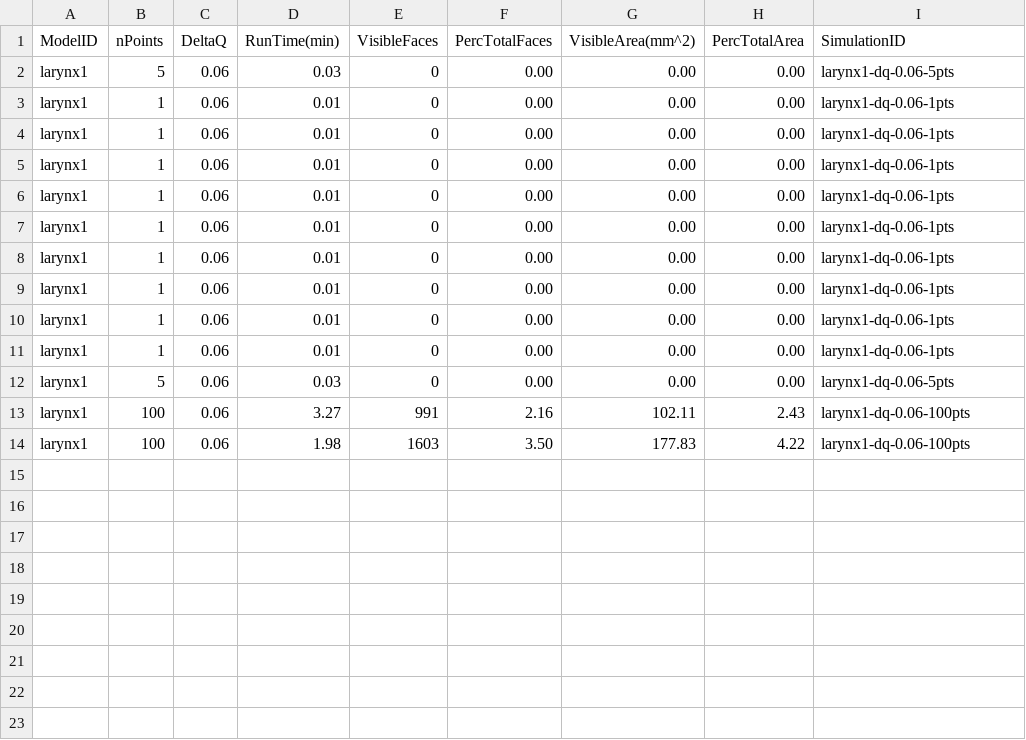
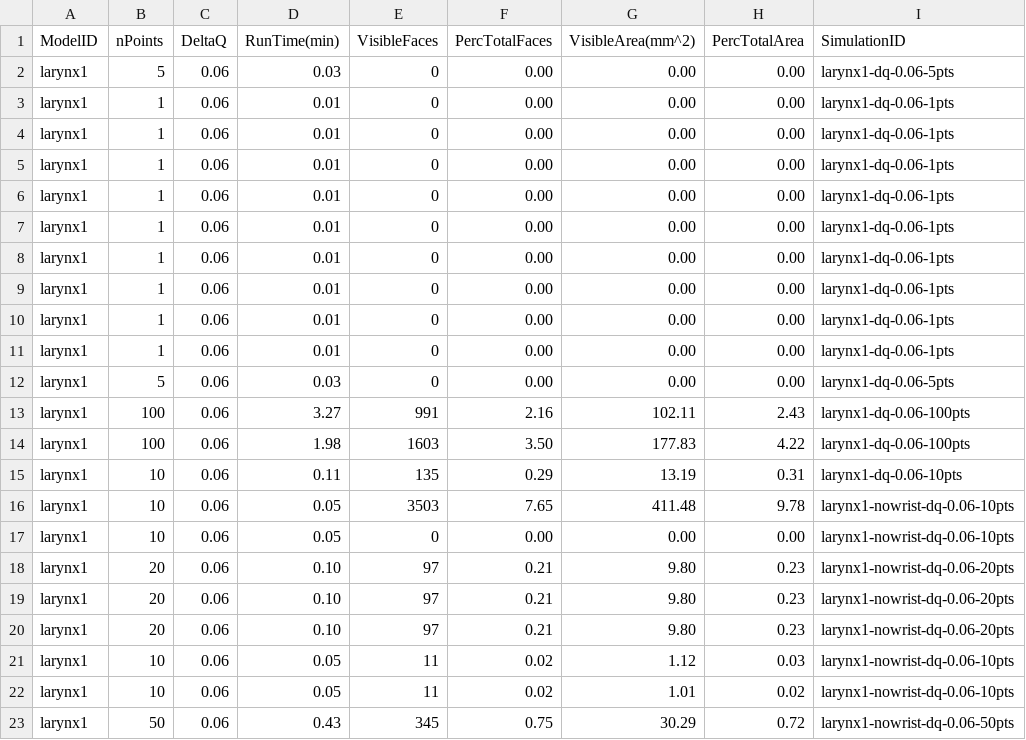
Before and after one commit to comet-lab/SPIE-2021, a CSV file: src/testSim.csv, drawn as a sheet; the diff names each change by its address in the sheet, - before the commit and + after, or states it on an @@ line.

```diff
--- a/src/testSim.csv
+++ b/src/testSim.csv
+row 15: larynx1 | 10 | 0.06 | 0.11 | 135 | 0.29 | 13.19 | 0.31 | larynx1-dq-0.06-10pts
+row 16: larynx1 | 10 | 0.06 | 0.05 | 3503 | 7.65 | 411.48 | 9.78 | larynx1-nowrist-dq-0.06-10pts
+row 17: larynx1 | 10 | 0.06 | 0.05 | 0 | 0.00 | 0.00 | 0.00 | larynx1-nowrist-dq-0.06-10pts
+row 18: larynx1 | 20 | 0.06 | 0.10 | 97 | 0.21 | 9.80 | 0.23 | larynx1-nowrist-dq-0.06-20pts
+row 19: larynx1 | 20 | 0.06 | 0.10 | 97 | 0.21 | 9.80 | 0.23 | larynx1-nowrist-dq-0.06-20pts
+row 20: larynx1 | 20 | 0.06 | 0.10 | 97 | 0.21 | 9.80 | 0.23 | larynx1-nowrist-dq-0.06-20pts
+row 21: larynx1 | 10 | 0.06 | 0.05 | 11 | 0.02 | 1.12 | 0.03 | larynx1-nowrist-dq-0.06-10pts
+row 22: larynx1 | 10 | 0.06 | 0.05 | 11 | 0.02 | 1.01 | 0.02 | larynx1-nowrist-dq-0.06-10pts
+row 23: larynx1 | 50 | 0.06 | 0.43 | 345 | 0.75 | 30.29 | 0.72 | larynx1-nowrist-dq-0.06-50pts
```
Also changed, not shown: 5 other files.
